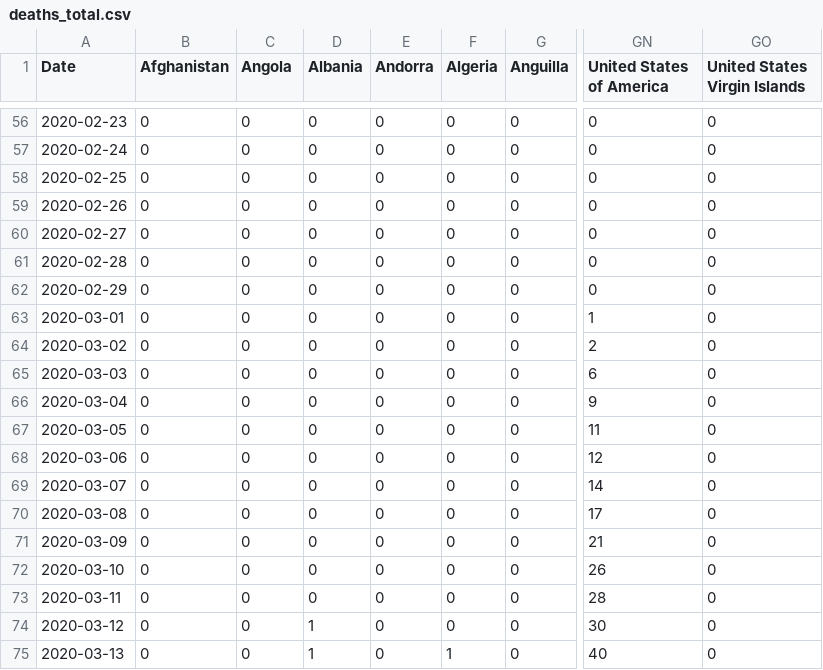
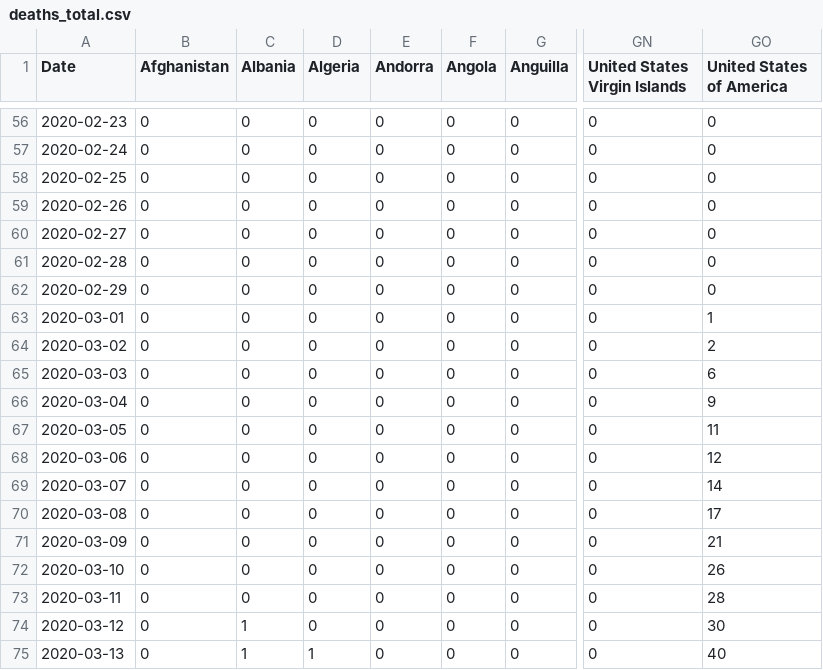
Before and after one commit to simon-verheyen/Portfolio, a CSV file: COVID-data/data/deaths_total.csv, drawn as a sheet; only a part is shown, gaps mark what is left out; the diff covers the shown part only; the diff names each change by its address in the sheet, - before the commit and + after, or states it on an @@ line.

```diff
--- a/COVID-data/data/deaths_total.csv
+++ b/COVID-data/data/deaths_total.csv
-C1: Angola
+C1: Albania
-D1: Albania
+D1: Algeria
-F1: Algeria
+F1: Angola
-GN1: United States of America
+GN1: United States Virgin Islands
-GO1: United States Virgin Islands
+GO1: United States of America
-GN63 (United States Virgin Islands): 1
+GN63 (United States Virgin Islands): 0
-GO63 (United States of America): 0
+GO63 (United States of America): 1
-GN64 (United States Virgin Islands): 2
+GN64 (United States Virgin Islands): 0
-GO64 (United States of America): 0
+GO64 (United States of America): 2
-GN65 (United States Virgin Islands): 6
+GN65 (United States Virgin Islands): 0
-GO65 (United States of America): 0
+GO65 (United States of America): 6
-GN66 (United States Virgin Islands): 9
+GN66 (United States Virgin Islands): 0
-GO66 (United States of America): 0
+GO66 (United States of America): 9
-GN67 (United States Virgin Islands): 11
+GN67 (United States Virgin Islands): 0
-GO67 (United States of America): 0
+GO67 (United States of America): 11
-GN68 (United States Virgin Islands): 12
+GN68 (United States Virgin Islands): 0
-GO68 (United States of America): 0
+GO68 (United States of America): 12
-GN69 (United States Virgin Islands): 14
+GN69 (United States Virgin Islands): 0
-GO69 (United States of America): 0
+GO69 (United States of America): 14
-GN70 (United States Virgin Islands): 17
+GN70 (United States Virgin Islands): 0
-GO70 (United States of America): 0
+GO70 (United States of America): 17
-GN71 (United States Virgin Islands): 21
+GN71 (United States Virgin Islands): 0
-GO71 (United States of America): 0
+GO71 (United States of America): 21
-GN72 (United States Virgin Islands): 26
+GN72 (United States Virgin Islands): 0
-GO72 (United States of America): 0
+GO72 (United States of America): 26
-GN73 (United States Virgin Islands): 28
+GN73 (United States Virgin Islands): 0
-GO73 (United States of America): 0
+GO73 (United States of America): 28
-C74:C75 (Albania): 0
+C74:C75 (Albania): 1
-D74 (Algeria): 1
+D74 (Algeria): 0
-GN74 (United States Virgin Islands): 30
+GN74 (United States Virgin Islands): 0
-GO74 (United States of America): 0
+GO74 (United States of America): 30
-F75 (Angola): 1
+F75 (Angola): 0
-GN75 (United States Virgin Islands): 40
+GN75 (United States Virgin Islands): 0
-GO75 (United States of America): 0
+GO75 (United States of America): 40
```
Also changed, not shown: 95 edited cells elsewhere in this file, COVID-data/data/cases_daily.csv, COVID-data/data/cases_total.csv, 20 other files.
